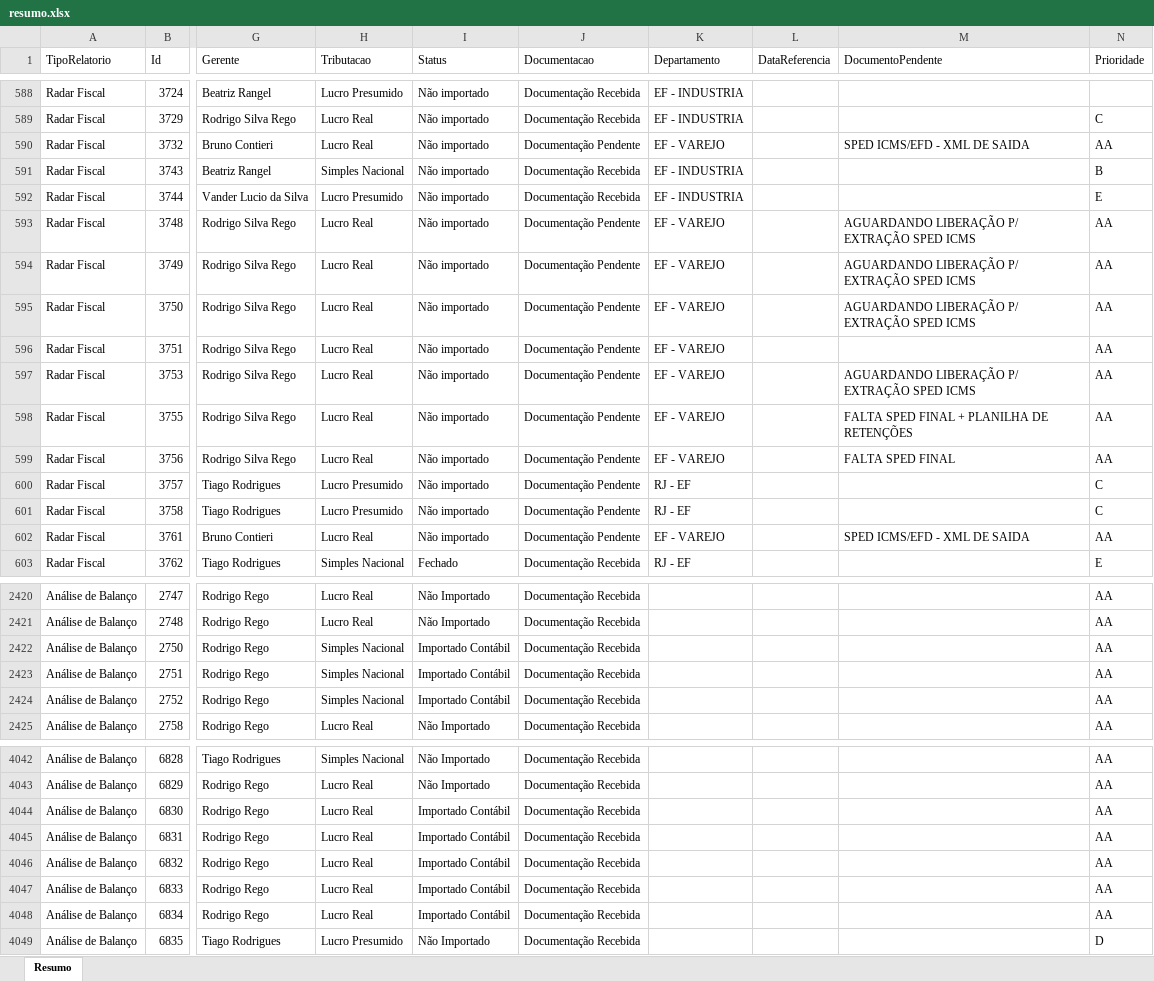
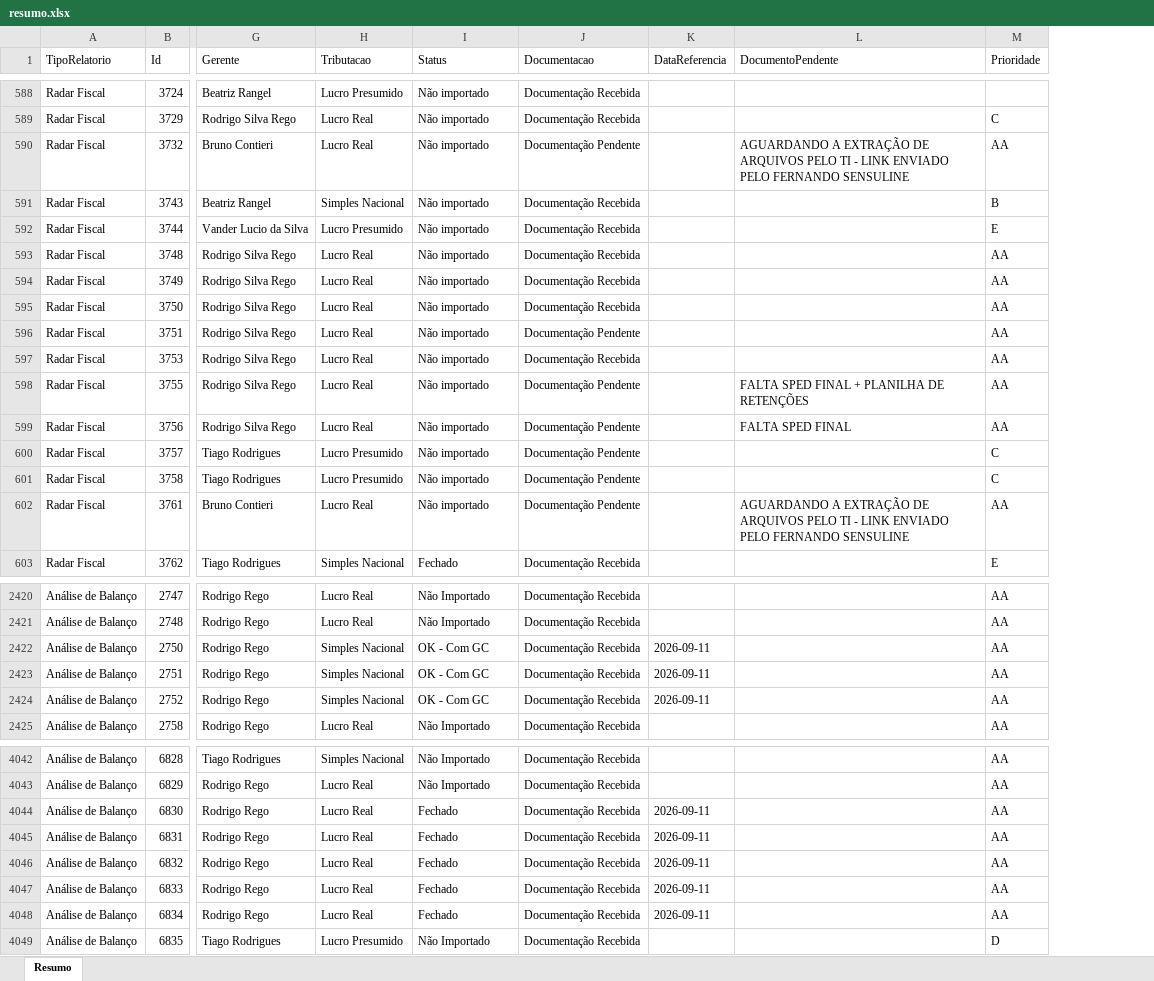
Before and after one commit to Controladoria-MG/Controle-de-Fechamentos, an Excel workbook: data/relatorio_fechamentos/resumo.xlsx, sheet Resumo, drawn as a sheet; only a part is shown, gaps mark what is left out; values as stored, in another font and other column widths than the file's, no borders; removed rows and columns are numbered as before the commit, all else as after; the diff covers the shown part only; the diff names each change by its address in the sheet, - before the commit and + after, or states it on an @@ line.

```diff
--- a/data/relatorio_fechamentos/resumo.xlsx (sheet Resumo)
+++ b/data/relatorio_fechamentos/resumo.xlsx (sheet Resumo)
-column K (Departamento), rows 588-603: EF - INDUSTRIA | EF - INDUSTRIA | EF - VAREJO | EF - INDUSTRIA | EF - INDUSTRIA | EF - VAREJO | EF - VAREJO | EF - VAREJO | EF - VAREJO | EF - VAREJO | EF - VAREJO | EF - VAREJO | RJ - EF | RJ - EF | EF - VAREJO | RJ - EF
-L590 (DocumentoPendente): SPED ICMS/EFD - XML DE SAIDA
+L590 (DocumentoPendente): AGUARDANDO A EXTRAÇÃO DE ARQUIVOS PELO TI - LINK ENVIADO PELO FERNANDO SENSULINE
-J593:J595 (Documentacao): Documentação Pendente
+J593:J595 (Documentacao): Documentação Recebida
-L593:L595 (DocumentoPendente): AGUARDANDO LIBERAÇÃO P/ EXTRAÇÃO SPED ICMS
+L593:L595 (DocumentoPendente): (empty)
-J597 (Documentacao): Documentação Pendente
+J597 (Documentacao): Documentação Recebida
-L597 (DocumentoPendente): AGUARDANDO LIBERAÇÃO P/ EXTRAÇÃO SPED ICMS
+L597 (DocumentoPendente): (empty)
-L602 (DocumentoPendente): SPED ICMS/EFD - XML DE SAIDA
+L602 (DocumentoPendente): AGUARDANDO A EXTRAÇÃO DE ARQUIVOS PELO TI - LINK ENVIADO PELO FERNANDO SENSULINE
-I2422:I2424 (Status): Importado Contábil
+I2422:I2424 (Status): OK - Com GC
-K2422:K2424 (DataReferencia): (empty)
+K2422:K2424 (DataReferencia): 2026-09-11
-I4044:I4048 (Status): Importado Contábil
+I4044:I4048 (Status): Fechado
-K4044:K4048 (DataReferencia): (empty)
+K4044:K4048 (DataReferencia): 2026-09-11
```
Also changed, not shown: 297 edited cells elsewhere in this sheet, 3 other files.
